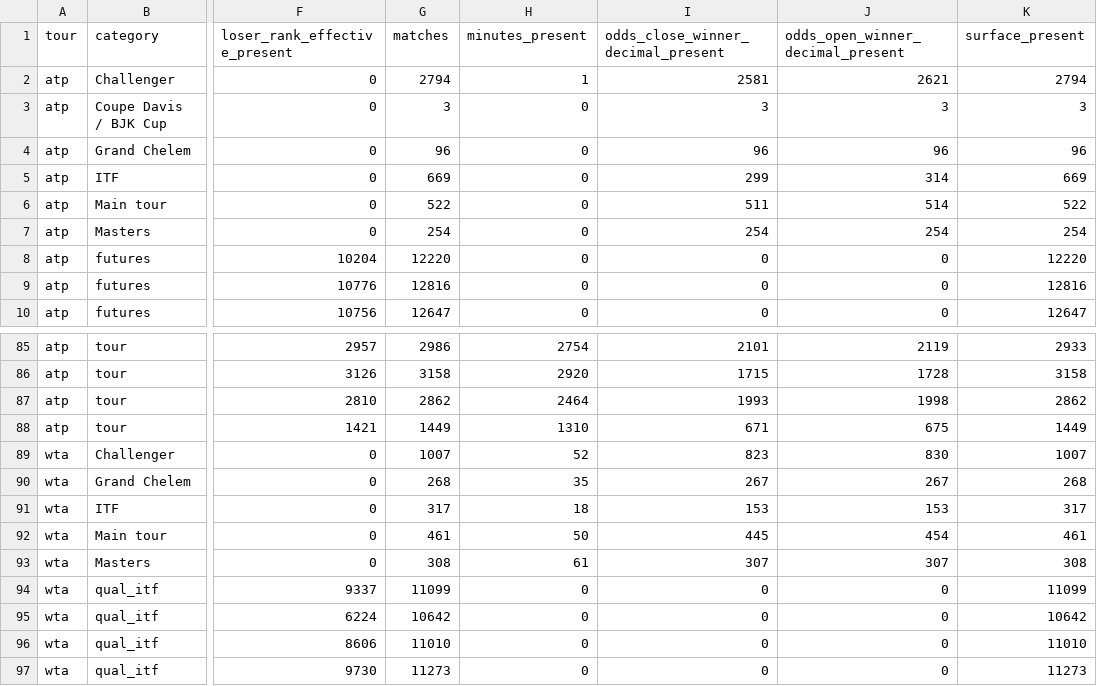
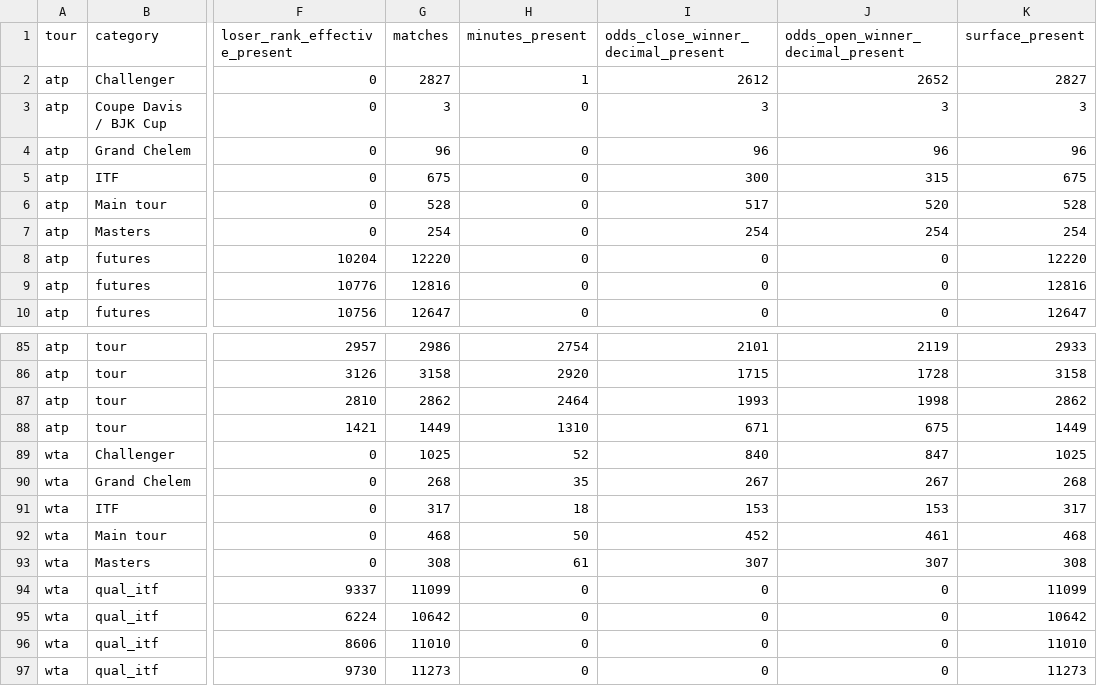
Before and after one commit to sumeetamin/tennis-history-data, a CSV file: data/curated/post_2000/coverage.csv, drawn as a sheet; only a part is shown, gaps mark what is left out; the diff names each change by its address in the sheet, - before the commit and + after, or states it on an @@ line.

```diff
--- a/data/curated/post_2000/coverage.csv
+++ b/data/curated/post_2000/coverage.csv
-G2 (matches): 2794
+G2 (matches): 2827
-I2: 2581
+I2: 2612
-J2 (odds_open_winner_decimal_present): 2621
+J2 (odds_open_winner_decimal_present): 2652
-K2 (surface_present): 2794
+K2 (surface_present): 2827
-G5 (matches): 669
+G5 (matches): 675
-I5: 299
+I5: 300
-J5 (odds_open_winner_decimal_present): 314
+J5 (odds_open_winner_decimal_present): 315
-K5 (surface_present): 669
+K5 (surface_present): 675
-G6 (matches): 522
+G6 (matches): 528
-I6: 511
+I6: 517
-J6 (odds_open_winner_decimal_present): 514
+J6 (odds_open_winner_decimal_present): 520
-K6 (surface_present): 522
+K6 (surface_present): 528
-G89 (matches): 1007
+G89 (matches): 1025
-I89: 823
+I89: 840
-J89 (odds_open_winner_decimal_present): 830
+J89 (odds_open_winner_decimal_present): 847
-K89 (surface_present): 1007
+K89 (surface_present): 1025
-G92 (matches): 461
+G92 (matches): 468
-I92: 445
+I92: 452
-J92 (odds_open_winner_decimal_present): 454
+J92 (odds_open_winner_decimal_present): 461
-K92 (surface_present): 461
+K92 (surface_present): 468
```
Also changed, not shown: data/curated/main_tour/season_coverage.csv, data/curated/post_2000/coverage_dimensions.csv, 34 other files.
